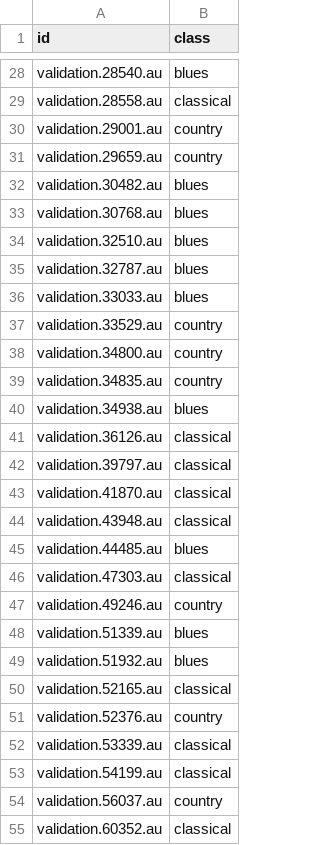
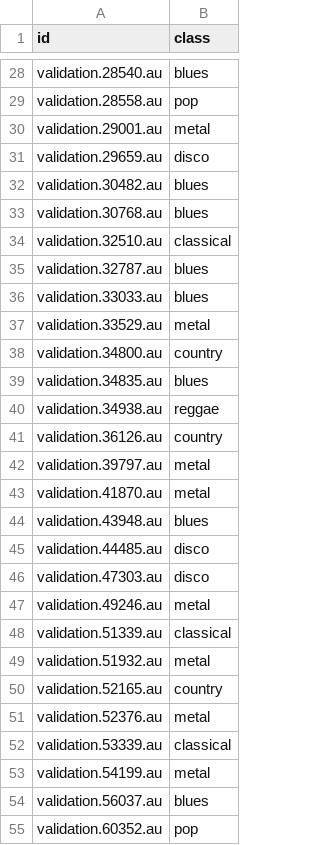
Before and after one commit to hehaijin/music-classifier, a CSV file: newresults/svm_dw.csv, drawn as a sheet; only a part is shown, gaps mark what is left out; the diff covers the shown part only; the diff names each change by its address in the sheet, - before the commit and + after, or states it on an @@ line.

```diff
--- a/newresults/svm_dw.csv
+++ b/newresults/svm_dw.csv
-B29 (class): classical
+B29 (class): pop
-B30 (class): country
+B30 (class): metal
-B31 (class): country
+B31 (class): disco
-B34 (class): blues
+B34 (class): classical
-B37 (class): country
+B37 (class): metal
-B39 (class): country
+B39 (class): blues
-B40 (class): blues
+B40 (class): reggae
-B41 (class): classical
+B41 (class): country
-B42:B43 (class): classical
+B42:B43 (class): metal
-B44 (class): classical
+B44 (class): blues
-B45 (class): blues
+B45 (class): disco
-B46 (class): classical
+B46 (class): disco
-B47 (class): country
+B47 (class): metal
-B48 (class): blues
+B48 (class): classical
-B49 (class): blues
+B49 (class): metal
-B50 (class): classical
+B50 (class): country
-B51 (class): country
+B51 (class): metal
-B53 (class): classical
+B53 (class): metal
-B54 (class): country
+B54 (class): blues
-B55 (class): classical
+B55 (class): pop
```
Also changed, not shown: 54 edited cells elsewhere in this file, newresults/gnb_dw.csv, testing2.csv, 15 other files.
